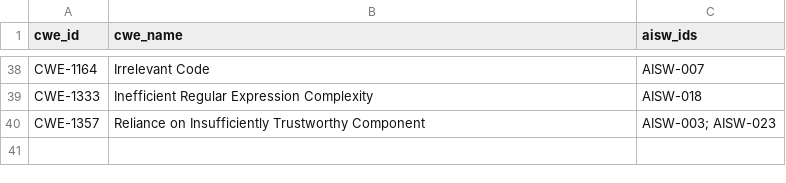
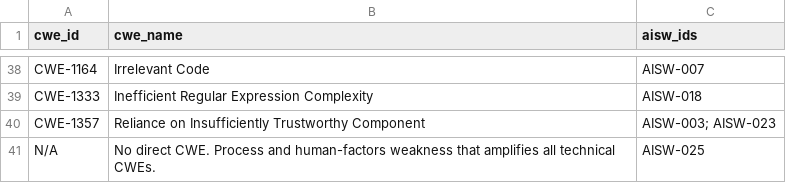
Before and after one commit to geeknik/AISW-25, a CSV file: mappings/cwe-cross-reference.csv, drawn as a sheet; only a part is shown, gaps mark what is left out; the diff names each change by its address in the sheet, - before the commit and + after, or states it on an @@ line.

```diff
--- a/mappings/cwe-cross-reference.csv
+++ b/mappings/cwe-cross-reference.csv
+row 41: N/A | No direct CWE. Process and human-factors weakness that amplifies all technical CWEs. | AISW-025
```
Also changed, not shown: 6 other files.
